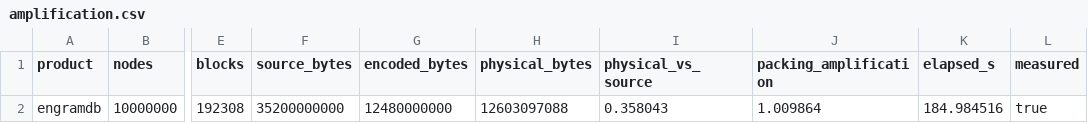
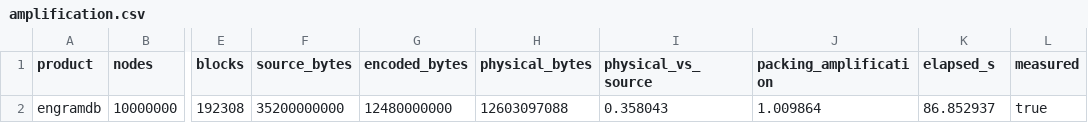
Before and after one commit to koabra/engramdb, a CSV file: metrics/phase2/amplification.csv, drawn as a sheet; only a part is shown, gaps mark what is left out; the diff names each change by its address in the sheet, - before the commit and + after, or states it on an @@ line.

```diff
--- a/metrics/phase2/amplification.csv
+++ b/metrics/phase2/amplification.csv
-K2 (elapsed_s): 184.984516
+K2 (elapsed_s): 86.852937
```
Also changed, not shown: metrics/phase2/phase1-regression/branch-latency.csv, metrics/phase2/phase1-regression/write-throughput.csv, 33 other files.
